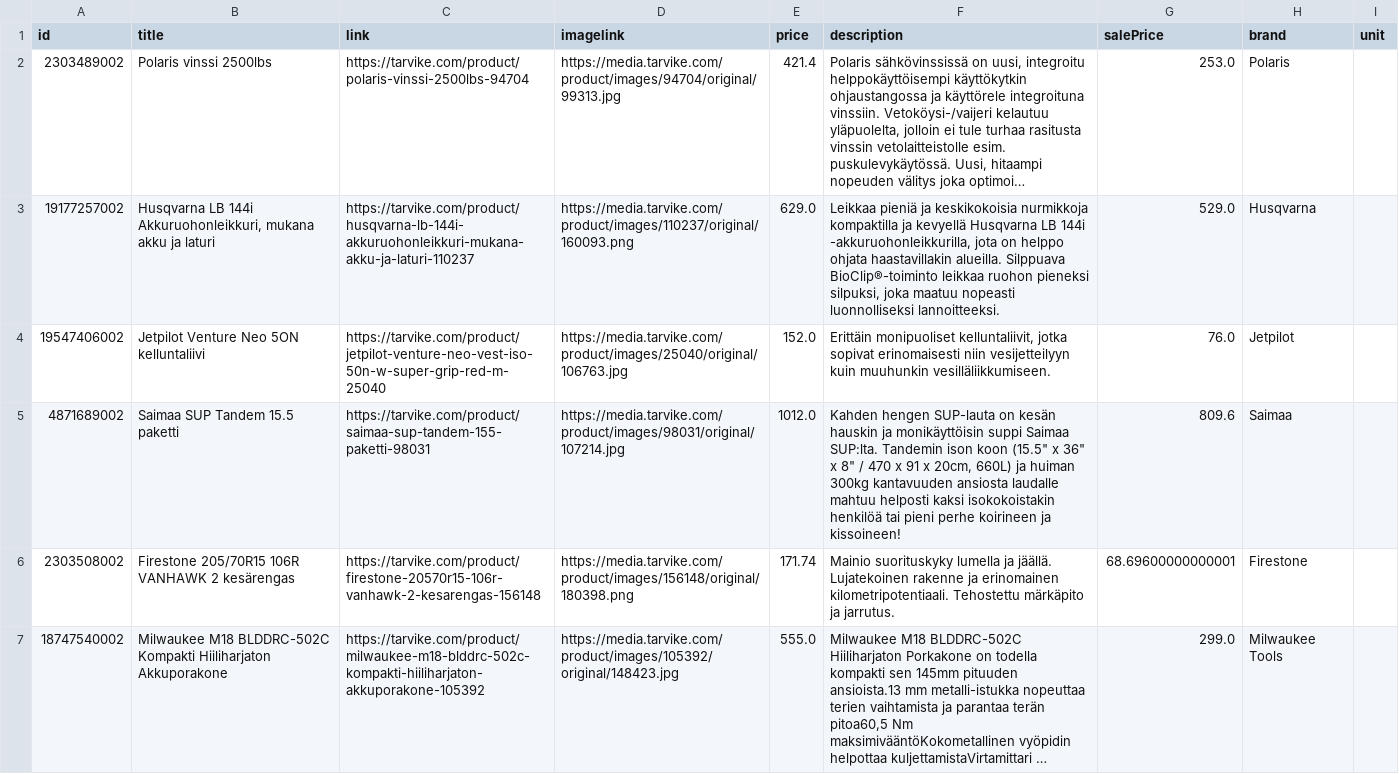
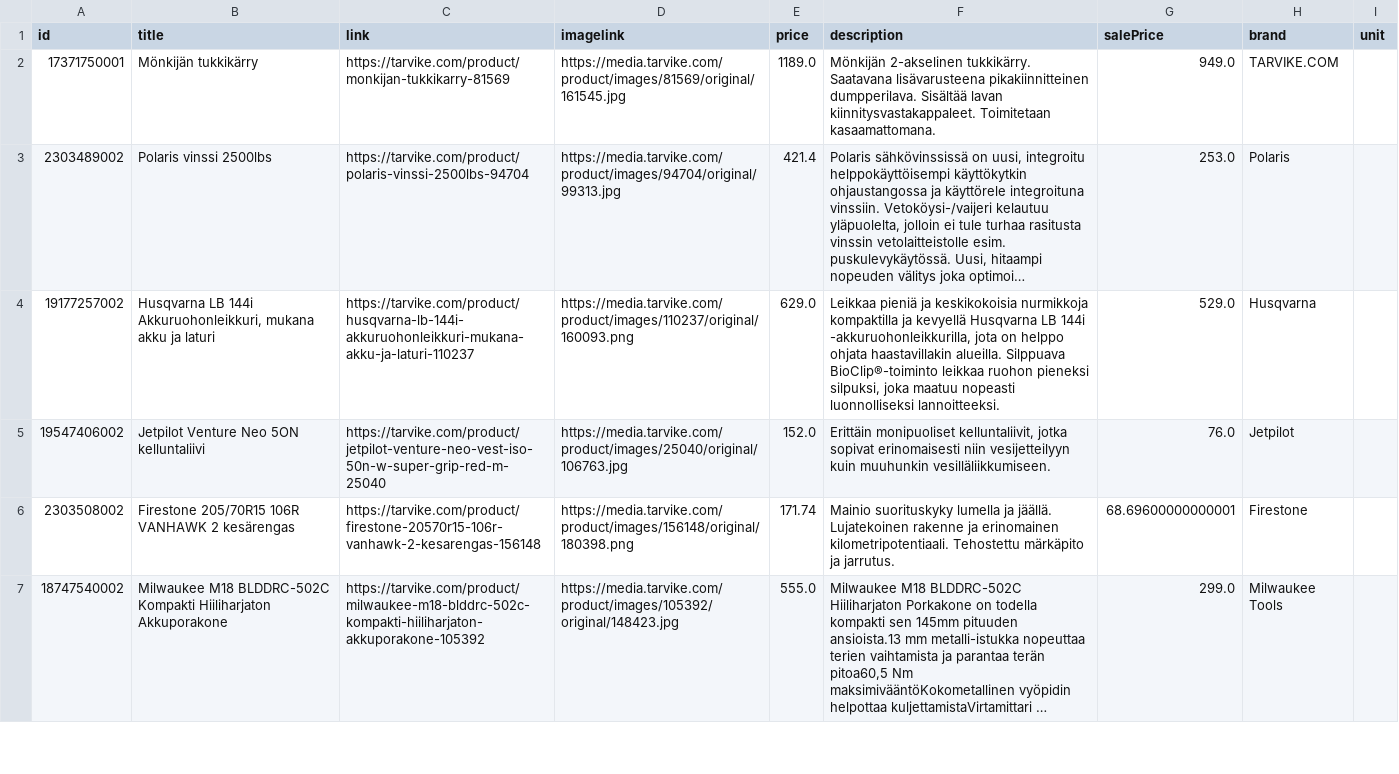
Before and after one commit to TarvikeTT/almadynamo, a CSV file: tarvike_tarjoukset.csv, drawn as a sheet; only a part is shown; long unchanged cells end in …; removed rows and columns are numbered as before the commit, all else as after; the diff names each change by its address in the sheet, - before the commit and + after, or states it on an @@ line.

```diff
--- a/tarvike_tarjoukset.csv
+++ b/tarvike_tarjoukset.csv
+row 2: 17371750001 | Mönkijän tukkikärry | https://tarvike.com/product/monkijan-tukkikarry-81569 | https://media.tarvike.com/product/images/81569/original/161545.jpg | 1189.0 | Mönkijän 2-akselinen tukkikärry. Saatavana lisävarusteena pikakiinnitteinen dumpperilava. Sisältää lavan kiinnitysvastakappaleet. Toimitetaan kasaamattomana. | 949.0 | TARVIKE.COM
-row 5: 4871689002 | Saimaa SUP Tandem 15.5 paketti | https://tarvike.com/product/saimaa-sup-tandem-155-paketti-98031 | https://media.tarvike.com/product/images/98031/original/107214.jpg | 1012.0 | Kahden hengen SUP-lauta on kesän hauskin ja monikäyttöisin suppi Saimaa SUP:lta. Tandemin ison koon (15.5" x 36" x 8" / 470 x 91 x 20cm, 660L) ja huiman 300kg kantavuuden ansiosta laudalle mahtuu helposti kaksi isokokoistakin henkilöä tai pieni perhe koirineen ja kissoineen! | 809.6 | Saimaa
```
Also changed, not shown: tarvike_tarjoukset_ai.csv.
